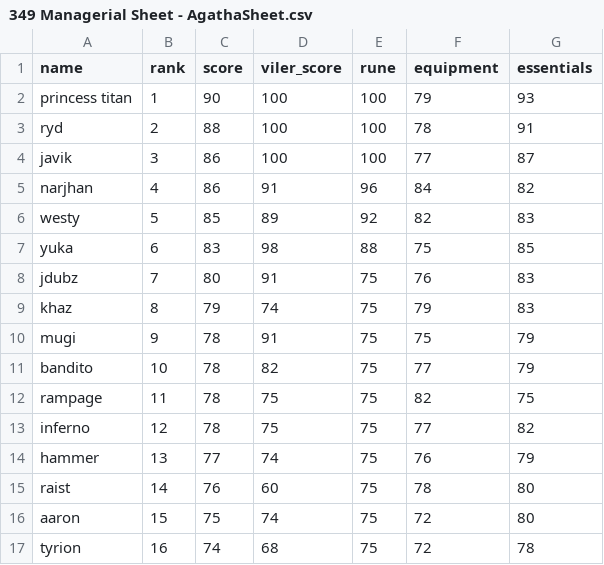
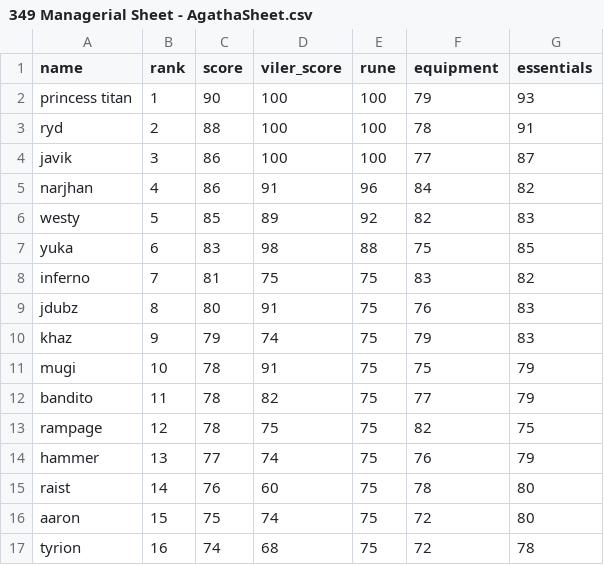
Before and after one commit to Rampage332/Agatha-event-bot, a CSV file: 349 Managerial Sheet - AgathaSheet.csv, drawn as a sheet; only a part is shown.

Commit message:
Add files via upload

```diff
--- a/349 Managerial Sheet - AgathaSheet.csv
+++ b/349 Managerial Sheet - AgathaSheet.csv
@@ -7,8 +7,8 @@ westy,5,85,89,92,82,83
 yuka,6,83,98,88,75,85
-jdubz,7,80,91,75,76,83
-khaz,8,79,74,75,79,83
-mugi,9,78,91,75,75,79
-bandito,10,78,82,75,77,79
-rampage,11,78,75,75,82,75
-inferno,12,78,75,75,77,82
+inferno,7,81,75,75,83,82
+jdubz,8,80,91,75,76,83
+khaz,9,79,74,75,79,83
+mugi,10,78,91,75,75,79
+bandito,11,78,82,75,77,79
+rampage,12,78,75,75,82,75
 hammer,13,77,74,75,76,79
```
